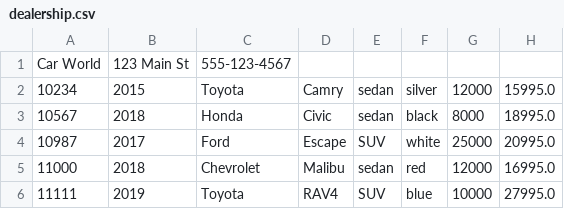
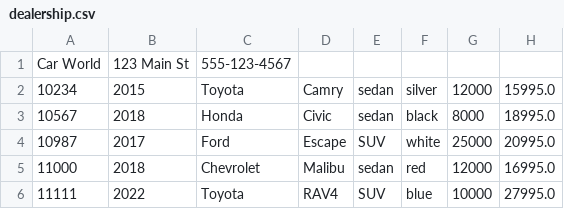
Before and after one commit to izabekovaisha/adv-dealership-project, a CSV file: dealership.csv, drawn as a sheet.

```diff
--- a/dealership.csv
+++ b/dealership.csv
@@ -5,2 +5,2 @@ Car World|123 Main St|555-123-4567
 11000|2018|Chevrolet|Malibu|sedan|red|12000|16995.0
-11111|2019|Toyota|RAV4|SUV|blue|10000|27995.0
+11111|2022|Toyota|RAV4|SUV|blue|10000|27995.0
```
Also changed, not shown: 2 other files.
